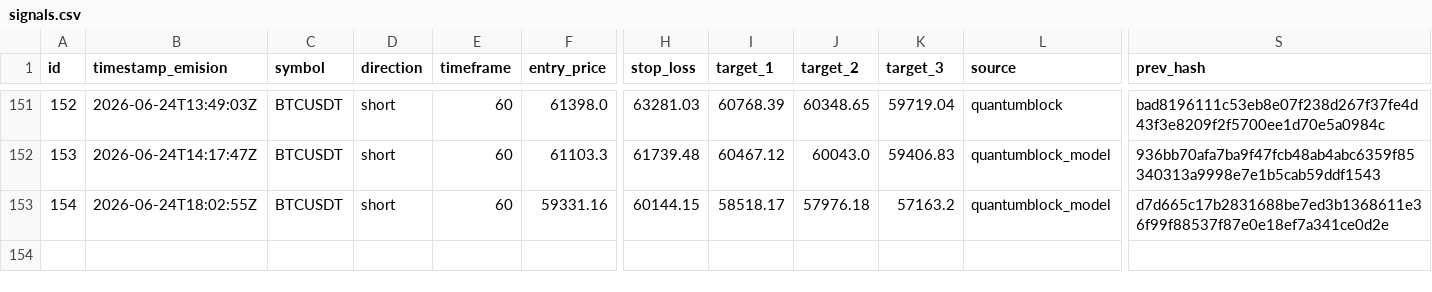
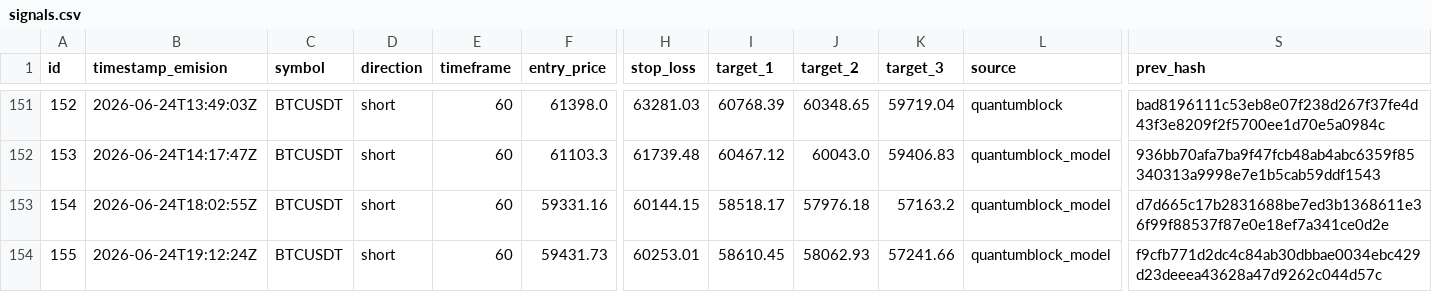
Before and after one commit to z3n3k4/quantumblock-track, a CSV file: signals.csv, drawn as a sheet; only a part is shown, gaps mark what is left out; rows hold the shown columns only; the diff names each change by its address in the sheet, - before the commit and + after, or states it on an @@ line.

```diff
--- a/signals.csv
+++ b/signals.csv
+row 154: 155 | 2026-06-24T19:12:24Z | BTCUSDT | short | 60 | 59431.73 | 60253.01 | 58610.45 | 58062.93 | 57241.66 | quantumblock_model | f9cfb771d2dc4c84ab30dbbae0034ebc429d23deeea43628a47d9262c044d57c
```
Also changed, not shown: 1 other file.
